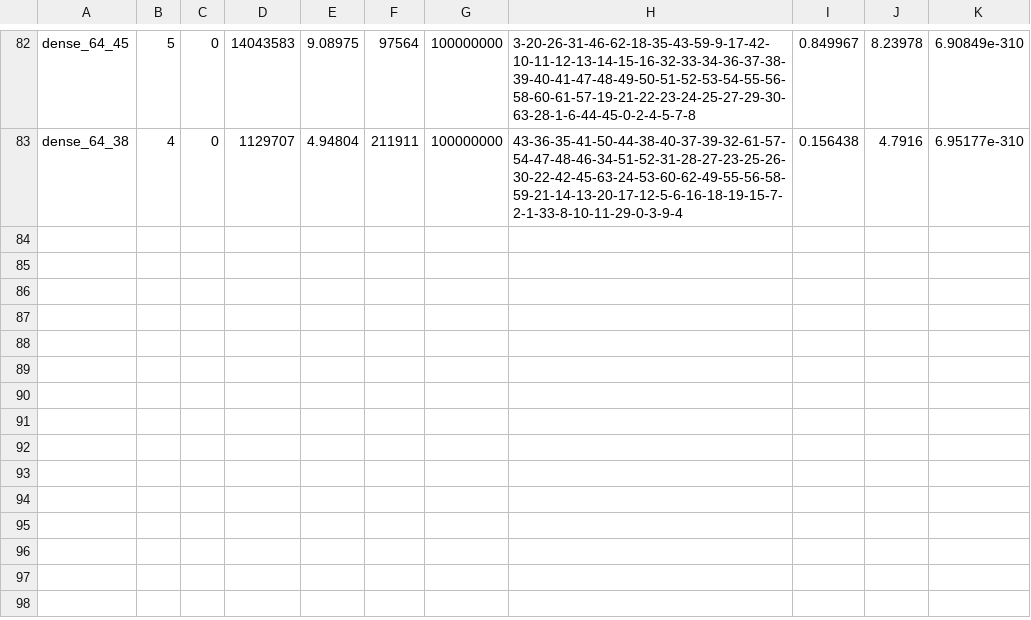
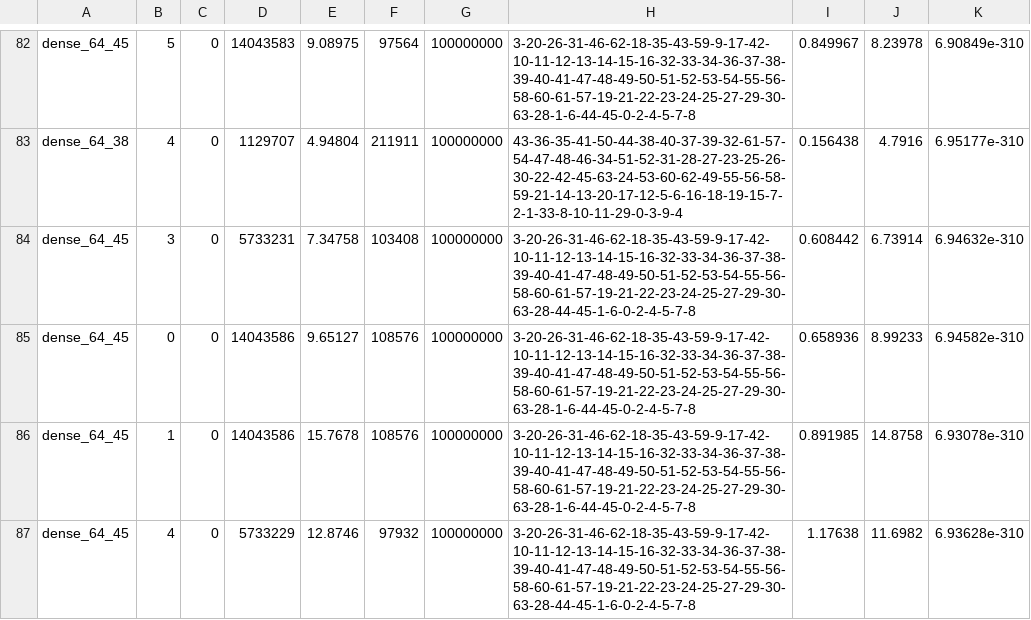
Before and after one commit to Guilinabaoge/SubgraphMatching_Spectral, a CSV file: performance_experiment/GQL/1.0/human/human_dense64.csv, drawn as a sheet; only a part is shown, gaps mark what is left out.

Commit message:
experiments

```diff
--- a/performance_experiment/GQL/1.0/human/human_dense64.csv
+++ b/performance_experiment/GQL/1.0/human/human_dense64.csv
@@ -83 +83,5 @@ dense_64_45,5,0,14043583,9.08975,97564,100000000,3-20-26-31-46-62-18-35-43-59-9-
 dense_64_38,4,0,1129707,4.94804,211911,100000000,43-36-35-41-50-44-38-40-37-39-32-61-57-54-47-48-46-34-51-52-31-28-27-23-25-26-30-22-42-45-63-24-53-60-62-49-55-56-58-59-21-14-13-20-17-12-5-6-16-18-19-15-7-2-1-33-8-10-11-29-0-3-9-4,0.156438,4.7916,6.95177e-310
+dense_64_45,3,0,5733231,7.34758,103408,100000000,3-20-26-31-46-62-18-35-43-59-9-17-42-10-11-12-13-14-15-16-32-33-34-36-37-38-39-40-41-47-48-49-50-51-52-53-54-55-56-58-60-61-57-19-21-22-23-24-25-27-29-30-63-28-44-45-1-6-0-2-4-5-7-8,0.608442,6.73914,6.94632e-310
+dense_64_45,0,0,14043586,9.65127,108576,100000000,3-20-26-31-46-62-18-35-43-59-9-17-42-10-11-12-13-14-15-16-32-33-34-36-37-38-39-40-41-47-48-49-50-51-52-53-54-55-56-58-60-61-57-19-21-22-23-24-25-27-29-30-63-28-1-6-44-45-0-2-4-5-7-8,0.658936,8.99233,6.94582e-310
+dense_64_45,1,0,14043586,15.7678,108576,100000000,3-20-26-31-46-62-18-35-43-59-9-17-42-10-11-12-13-14-15-16-32-33-34-36-37-38-39-40-41-47-48-49-50-51-52-53-54-55-56-58-60-61-57-19-21-22-23-24-25-27-29-30-63-28-1-6-44-45-0-2-4-5-7-8,0.891985,14.8758,6.93078e-310
+dense_64_45,4,0,5733229,12.8746,97932,100000000,3-20-26-31-46-62-18-35-43-59-9-17-42-10-11-12-13-14-15-16-32-33-34-36-37-38-39-40-41-47-48-49-50-51-52-53-54-55-56-58-60-61-57-19-21-22-23-24-25-27-29-30-63-28-44-45-1-6-0-2-4-5-7-8,1.17638,11.6982,6.93628e-310
```
Also changed, not shown: 6 other files.
